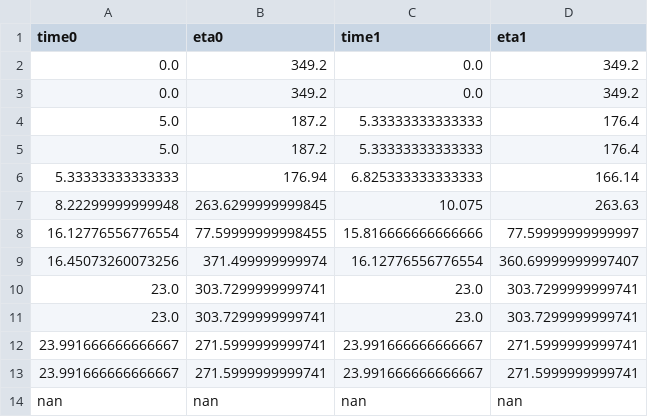
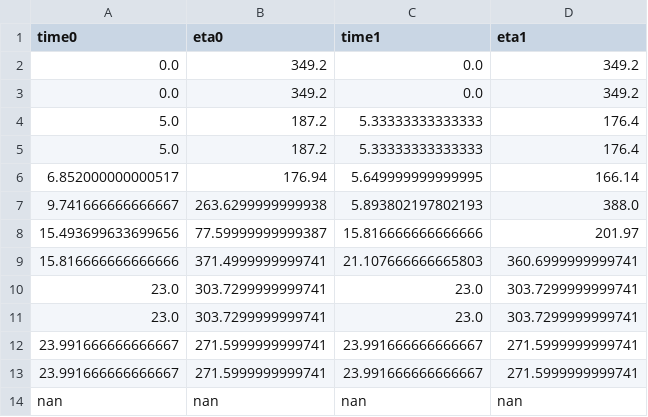
Before and after one commit to alexb7711/milp-pap, a CSV file: src/data/milp-charge.csv, drawn as a sheet; only a part is shown.

```diff
--- a/src/data/milp-charge.csv
+++ b/src/data/milp-charge.csv
@@ -5,6 +5,6 @@ time0,eta0,time1,eta1
 5.0,187.2,5.33333333333333,176.4
-5.33333333333333,176.94,6.825333333333333,166.14
-8.22299999999948,263.6299999999845,10.075,263.63
-16.12776556776554,77.59999999998455,15.816666666666666,77.59999999999997
-16.45073260073256,371.499999999974,16.12776556776554,360.69999999997407
+6.852000000000517,176.94,5.649999999999995,166.14
+9.741666666666667,263.6299999999938,5.893802197802193,388.0
+15.493699633699656,77.59999999999387,15.816666666666666,201.97
+15.816666666666666,371.4999999999741,21.107666666665803,360.6999999999741
 23.0,303.7299999999741,23.0,303.7299999999741
```
Also changed, not shown: src/data/milp-charge-cnt.csv, src/data/milp-power-usage.csv, 5 other files.
